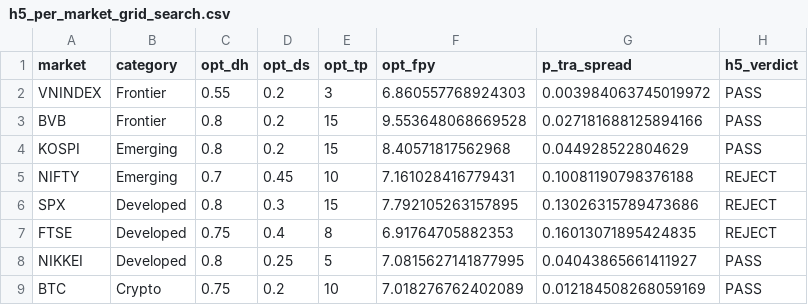
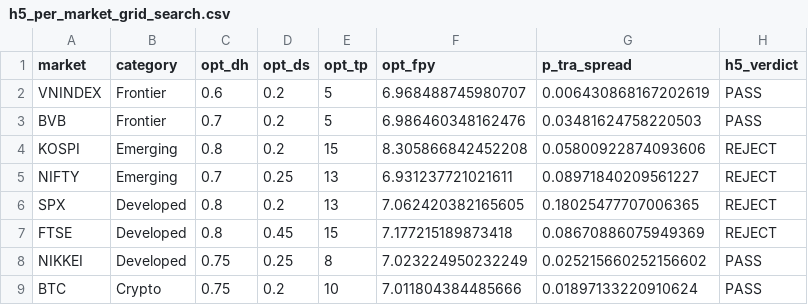
Before and after one commit to 223hoangthai35/entropy-paradox-research, a CSV file: validation/results_v2/h5_per_market_grid_search.csv, drawn as a sheet.

```diff
--- a/validation/results_v2/h5_per_market_grid_search.csv
+++ b/validation/results_v2/h5_per_market_grid_search.csv
@@ -1,9 +1,9 @@
 market,category,opt_dh,opt_ds,opt_tp,opt_fpy,p_tra_spread,h5_verdict
-VNINDEX,Frontier,0.55,0.2,3,6.860557768924303,0.003984063745019972,PASS
-BVB,Frontier,0.8,0.2,15,9.553648068669528,0.027181688125894166,PASS
-KOSPI,Emerging,0.8,0.2,15,8.40571817562968,0.044928522804629,PASS
-NIFTY,Emerging,0.7,0.45,10,7.161028416779431,0.10081190798376188,REJECT
-SPX,Developed,0.8,0.3,15,7.792105263157895,0.13026315789473686,REJECT
-FTSE,Developed,0.75,0.4,8,6.91764705882353,0.16013071895424835,REJECT
-NIKKEI,Developed,0.8,0.25,5,7.0815627141877995,0.04043865661411927,PASS
-BTC,Crypto,0.75,0.2,10,7.018276762402089,0.012184508268059169,PASS
+VNINDEX,Frontier,0.6,0.2,5,6.968488745980707,0.006430868167202619,PASS
+BVB,Frontier,0.7,0.2,5,6.986460348162476,0.03481624758220503,PASS
+KOSPI,Emerging,0.8,0.2,15,8.305866842452208,0.05800922874093606,REJECT
+NIFTY,Emerging,0.7,0.25,13,6.931237721021611,0.08971840209561227,REJECT
+SPX,Developed,0.8,0.2,13,7.062420382165605,0.18025477707006365,REJECT
+FTSE,Developed,0.8,0.45,15,7.177215189873418,0.08670886075949369,REJECT
+NIKKEI,Developed,0.75,0.25,8,7.023224950232249,0.025215660252156602,PASS
+BTC,Crypto,0.75,0.2,10,7.011804384485666,0.01897133220910624,PASS
```
Also changed, not shown: validation/results_v2/h5_refined.csv, validation/results_v2/hysteresis_robustness_v2.csv, 42 other files.
